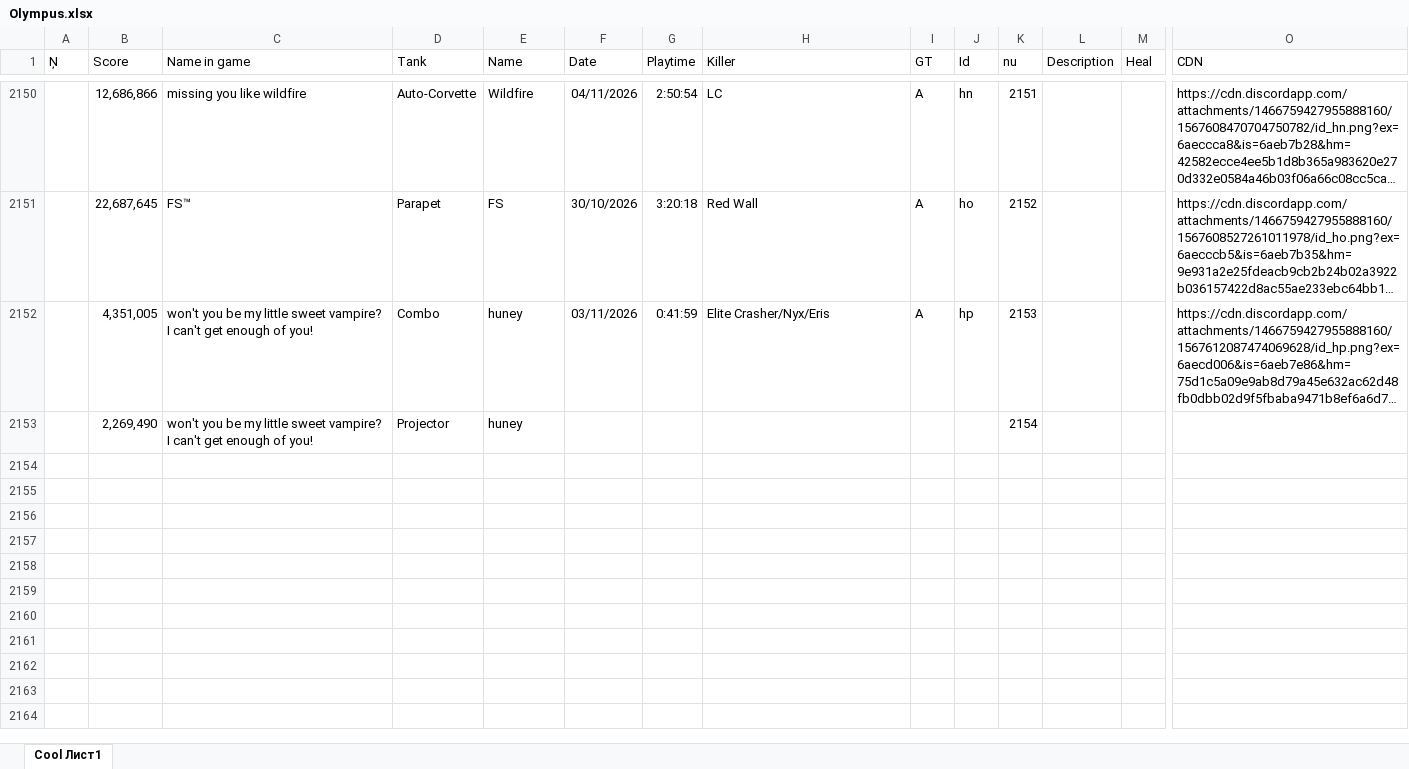
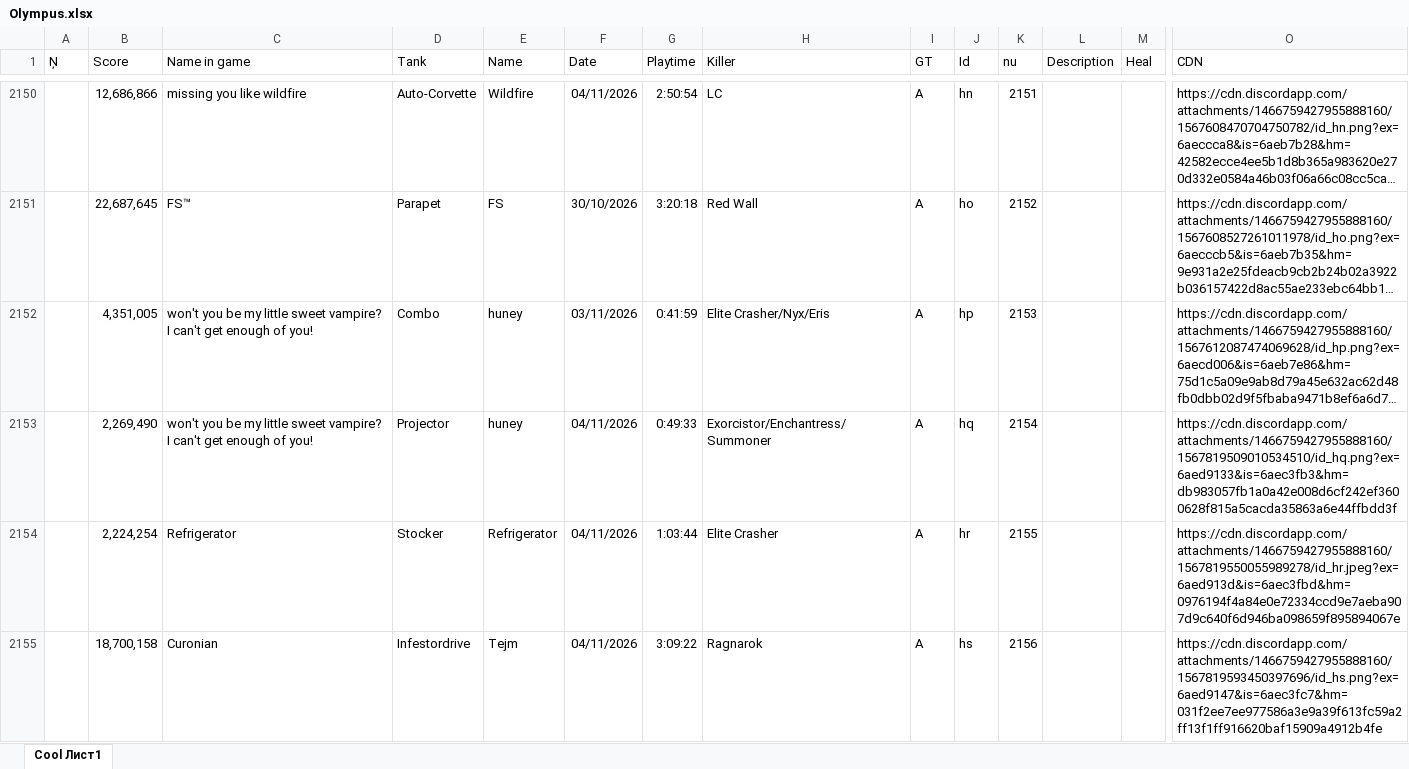
Before and after one commit to Tejmq/OlympusBot, an Excel workbook: data/Olympus.xlsx, sheet Cool Лист1, drawn as a sheet; only a part is shown, gaps mark what is left out; long unchanged cells end in …; values as stored, in another font and other column widths than the file's, no borders; removed rows and columns are numbered as before the commit, all else as after; rows hold the shown columns only; the diff covers the shown part only; the diff names each change by its address in the sheet, - before the commit and + after, or states it on an @@ line.

Commit message:
Add files via upload

```diff
--- a/data/Olympus.xlsx (sheet Cool Лист1)
+++ b/data/Olympus.xlsx (sheet Cool Лист1)
-row 2153:  | 2,269,490 | won't you be my little sweet vampire? I can't get enough of you! | Projector | huney |  |  |  |  |  | 2154
+row 2153:  | 2,269,490 | won't you be my little sweet vampire? I can't get enough of you! | Projector | huney | 04/11/2026 | 0:49:33 | Exorcistor/Enchantress/Summoner | A | hq | 2154 |  |  | https://cdn.discordapp.com/attachments/1466759427955888160/1567819509010534510/id_hq.png?ex=6aed9133&is=6aec3fb3&hm=db983057fb1a0a42e008d6cf242ef3600628f815a5cacda35863a6e44ffbdd3f
+row 2154:  | 2,224,254 | Refrigerator | Stocker | Refrigerator | 04/11/2026 | 1:03:44 | Elite Crasher | A | hr | 2155 |  |  | https://cdn.discordapp.com/attachments/1466759427955888160/1567819550055989278/id_hr.jpeg?ex=6aed913d&is=6aec3fbd&hm=0976194f4a84e0e72334ccd9e7aeba907d9c640f6d946ba098659f895894067e
+row 2155:  | 18,700,158 | Curonian | Infestordrive | Tejm | 04/11/2026 | 3:09:22 | Ragnarok | A | hs | 2156 |  |  | https://cdn.discordapp.com/attachments/1466759427955888160/1567819593450397696/id_hs.png?ex=6aed9147&is=6aec3fc7&hm=031f2ee7ee977586a3e9a39f613fc59a2ff13f1ff916620baf15909a4912b4fe
```
Also changed, not shown: 4 added rows elsewhere in this sheet.
